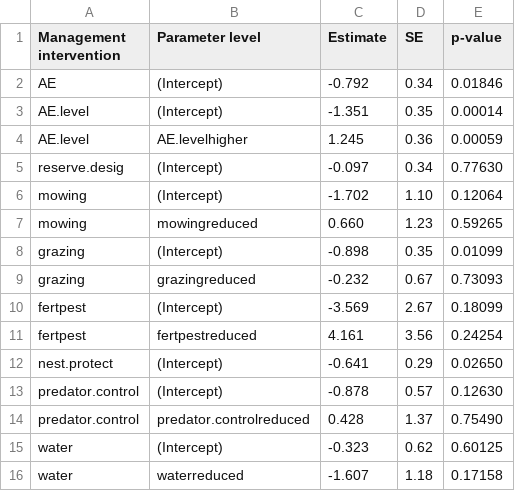
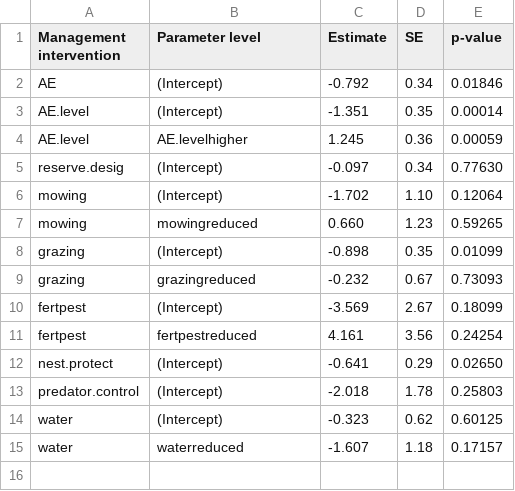
Before and after one commit to samfranks/eu_meadow_birds, a CSV file: output/0a_overall parameter table.csv, drawn as a sheet.

```diff
--- a/output/0a_overall parameter table.csv
+++ b/output/0a_overall parameter table.csv
@@ -12,5 +12,4 @@
 "nest.protect","(Intercept)","-0.641","0.29","0.02650"
-"predator.control","(Intercept)","-0.878","0.57","0.12630"
-"predator.control","predator.controlreduced"," 0.428","1.37","0.75490"
+"predator.control","(Intercept)","-2.018","1.78","0.25803"
 "water","(Intercept)","-0.323","0.62","0.60125"
-"water","waterreduced","-1.607","1.18","0.17158"
+"water","waterreduced","-1.607","1.18","0.17157"
```
Also changed, not shown: output/0a_overall probabilities and CIs.csv, output/0c_metric-specific parameter table.csv, 51 other files.
